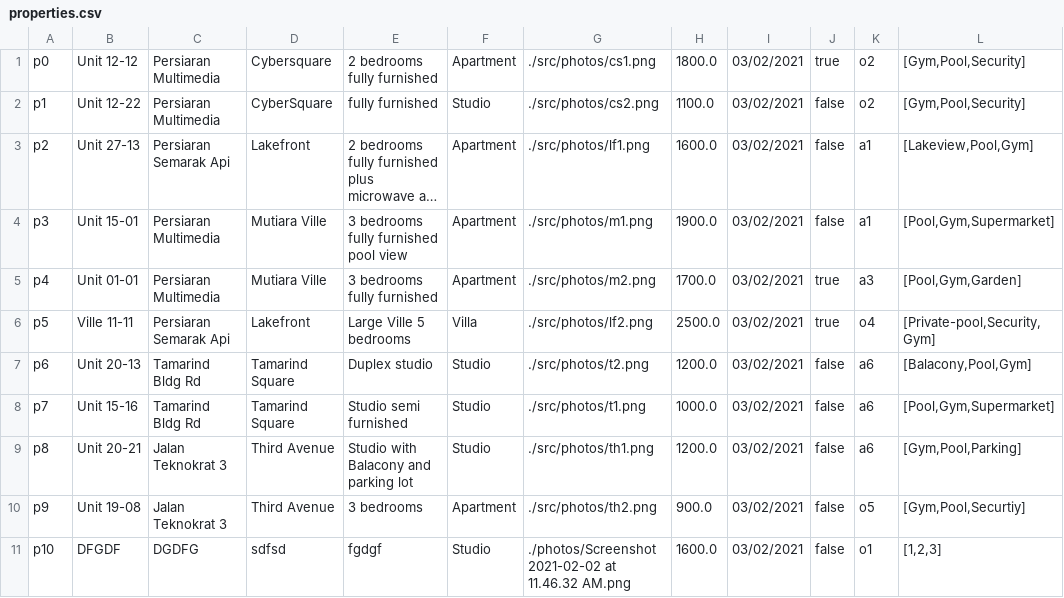
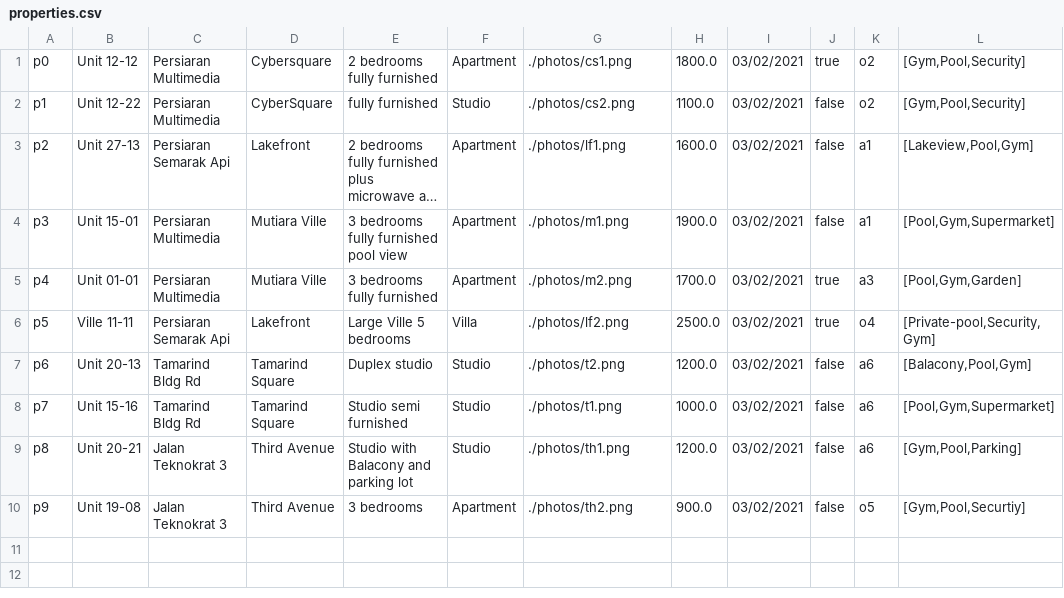
Before and after one commit to sidharrth2002/rental-management-system, a CSV file: bluej/rental-management-system/data/properties.csv, drawn as a sheet; long unchanged cells end in …; the diff names each change by its address in the sheet, - before the commit and + after, or states it on an @@ line.

```diff
--- a/bluej/rental-management-system/data/properties.csv
+++ b/bluej/rental-management-system/data/properties.csv
-G1: ./src/photos/cs1.png
+G1: ./photos/cs1.png
-G2: ./src/photos/cs2.png
+G2: ./photos/cs2.png
-G3: ./src/photos/lf1.png
+G3: ./photos/lf1.png
-G4: ./src/photos/m1.png
+G4: ./photos/m1.png
-G5: ./src/photos/m2.png
+G5: ./photos/m2.png
-G6: ./src/photos/lf2.png
+G6: ./photos/lf2.png
-G7: ./src/photos/t2.png
+G7: ./photos/t2.png
-G8: ./src/photos/t1.png
+G8: ./photos/t1.png
-G9: ./src/photos/th1.png
+G9: ./photos/th1.png
-G10: ./src/photos/th2.png
+G10: ./photos/th2.png
-row 11: p10 | DFGDF | DGDFG | sdfsd | fgdgf | Studio | ./photos/Screenshot 2021-02-02 at 11.46.32 AM.png | 1600.0 | 03/02/2021 | false | o1 | [1,2,3]
```
Also changed, not shown: bluej/rental-management-system/data/owners.csv, 41 other files.
